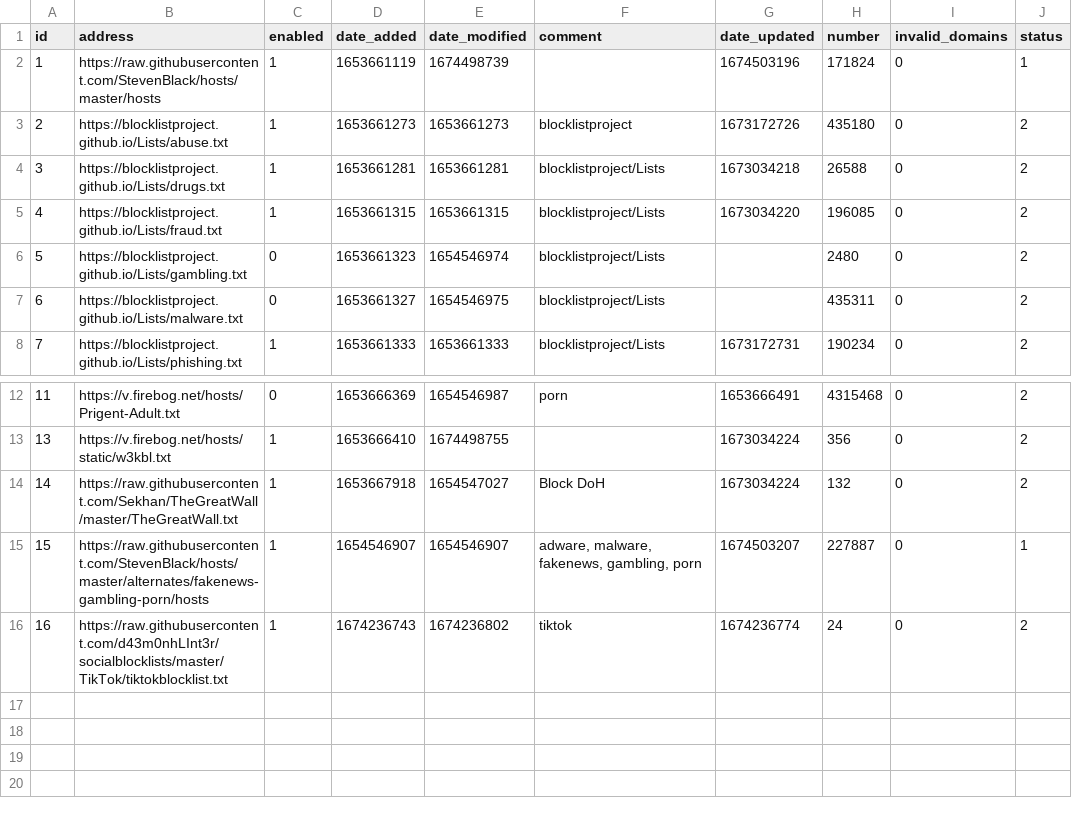
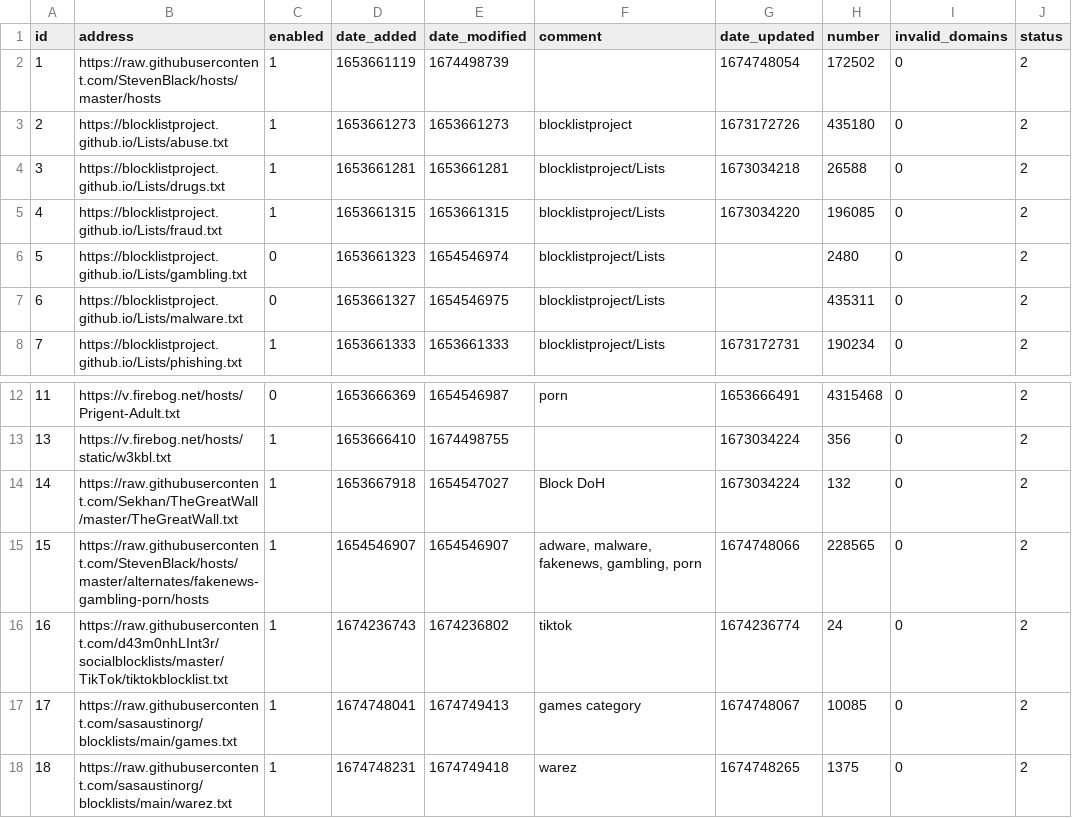
Before and after one commit to sasaustinorg/my-pihole-lists, a CSV file: adlist.csv, drawn as a sheet; only a part is shown, gaps mark what is left out.

```diff
--- a/adlist.csv
+++ b/adlist.csv
@@ -1,3 +1,3 @@
 id,address,enabled,date_added,date_modified,comment,date_updated,number,invalid_domains,status
-1,https://raw.githubusercontent.com/StevenBlack/hosts/master/hosts,1,1653661119,1674498739,,1674503196,171824,0,1
+1,https://raw.githubusercontent.com/StevenBlack/hosts/master/hosts,1,1653661119,1674498739,,1674748054,172502,0,2
 2,https://blocklistproject.github.io/Lists/abuse.txt,1,1653661273,1653661273,blocklistproject,1673172726,435180,0,2
@@ -14,3 +14,5 @@ id,address,enabled,date_added,date_modified,comment,date_updated,number,invalid_
 14,https://raw.githubusercontent.com/Sekhan/TheGreatWall/master/TheGreatWall.txt,1,1653667918,1654547027,"Block DoH",1673034224,132,0,2
-15,https://raw.githubusercontent.com/StevenBlack/hosts/master/alternates/fakenews-gambling-porn/hosts,1,1654546907,1654546907,"adware, malware, fakenews, gambling, porn",1674503207,227887,0,1
+15,https://raw.githubusercontent.com/StevenBlack/hosts/master/alternates/fakenews-gambling-porn/hosts,1,1654546907,1654546907,"adware, malware, fakenews, gambling, porn",1674748066,228565,0,2
 16,https://raw.githubusercontent.com/d43m0nhLInt3r/socialblocklists/master/TikTok/tiktokblocklist.txt,1,1674236743,1674236802,tiktok,1674236774,24,0,2
+17,https://raw.githubusercontent.com/sasaustinorg/blocklists/main/games.txt,1,1674748041,1674749413,"games category",1674748067,10085,0,2
+18,https://raw.githubusercontent.com/sasaustinorg/blocklists/main/warez.txt,1,1674748231,1674749418,warez,1674748265,1375,0,2
```
Also changed, not shown: domainlist.csv, 1 other file.
